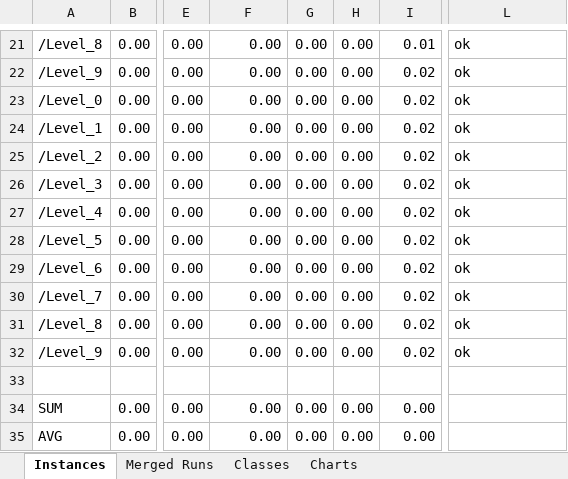
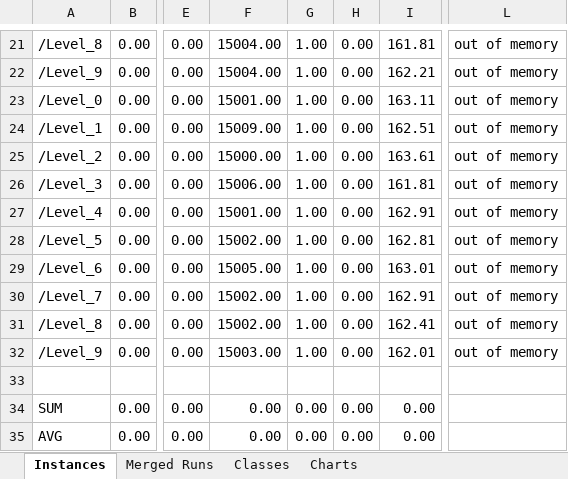
Before and after one commit to potassco/flaspland-encodings, an Excel workbook: benchmarking/results-dist-scaling123.xlsx, sheet Instances, drawn as a sheet; only a part is shown, gaps mark what is left out; values as stored, in another font and other column widths than the file's, no borders; the diff covers the shown part only; the diff names each change by its address in the sheet, - before the commit and + after, or states it on an @@ line.

```diff
--- a/benchmarking/results-dist-scaling123.xlsx (sheet Instances)
+++ b/benchmarking/results-dist-scaling123.xlsx (sheet Instances)
-F21:F22: 0.00
+F21:F22: 15004.00
-G21:G32: 0.00
+G21:G32: 1.00
-I21: 0.01
+I21: 161.81
-L21:L32: ok
+L21:L32: out of memory
-I22: 0.02
+I22: 162.21
-F23: 0.00
+F23: 15001.00
-I23: 0.02
+I23: 163.11
-F24: 0.00
+F24: 15009.00
-I24: 0.02
+I24: 162.51
-F25: 0.00
+F25: 15000.00
-I25: 0.02
+I25: 163.61
-F26: 0.00
+F26: 15006.00
-I26: 0.02
+I26: 161.81
-F27: 0.00
+F27: 15001.00
-I27: 0.02
+I27: 162.91
-F28: 0.00
+F28: 15002.00
-I28: 0.02
+I28: 162.81
-F29: 0.00
+F29: 15005.00
-I29: 0.02
+I29: 163.01
-F30:F31: 0.00
+F30:F31: 15002.00
-I30: 0.02
+I30: 162.91
-I31: 0.02
+I31: 162.41
-F32: 0.00
+F32: 15003.00
-I32: 0.02
+I32: 162.01
```
Also changed, not shown: 72 edited cells elsewhere in this sheet.
